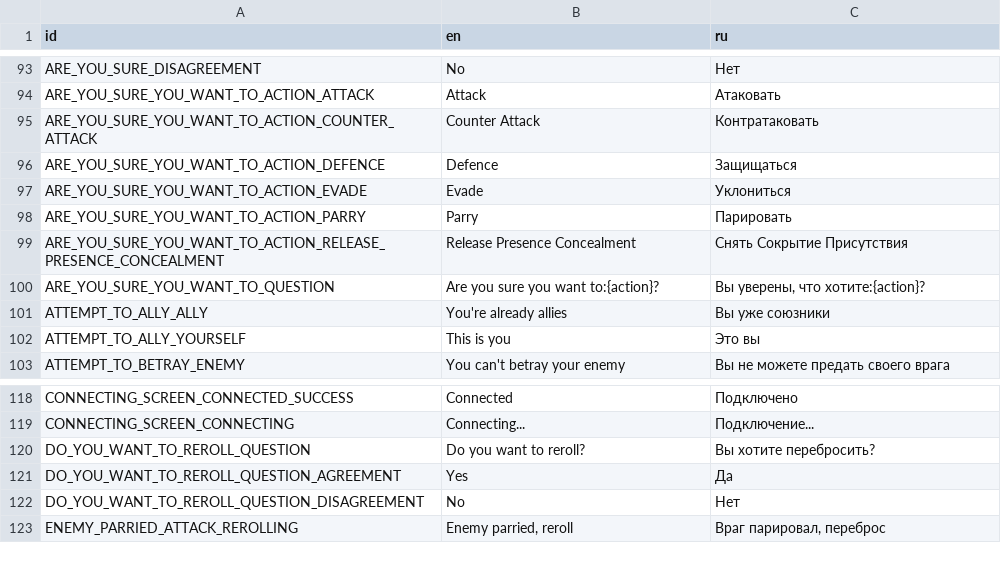
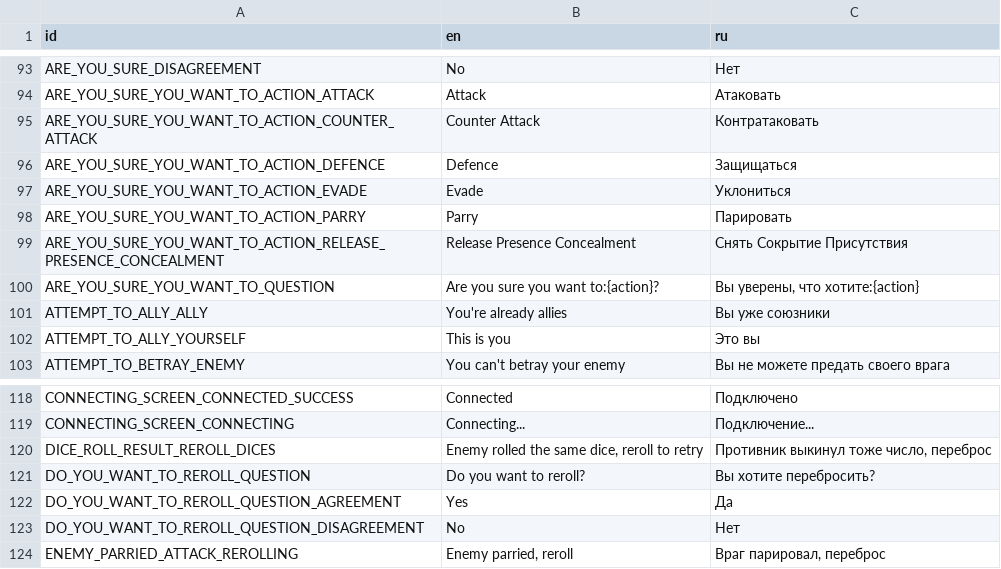
Before and after one commit to ALEKSEYR554/fate_custom_wars, a CSV file: translations/default/output.csv, drawn as a sheet; only a part is shown, gaps mark what is left out.

Commit message:
roll_dice_for_result with Faceless moon soft lock fix

```diff
--- a/translations/default/output.csv
+++ b/translations/default/output.csv
@@ -99,3 +99,3 @@ ARE_YOU_SURE_YOU_WANT_TO_ACTION_PARRY,"Parry","Парировать"
 ARE_YOU_SURE_YOU_WANT_TO_ACTION_RELEASE_PRESENCE_CONCEALMENT,"Release Presence Concealment","Снять Сокрытие Присутствия"
-ARE_YOU_SURE_YOU_WANT_TO_QUESTION,"Are you sure you want to:{action}?","Вы уверены, что хотите:{action}?"
+ARE_YOU_SURE_YOU_WANT_TO_QUESTION,"Are you sure you want to:{action}?","Вы уверены, что хотите:{action}"
 ATTEMPT_TO_ALLY_ALLY,"You're already allies","Вы уже союзники"
@@ -119,2 +119,3 @@ CONNECTING_SCREEN_CONNECTED_SUCCESS,"Connected","Подключено"
 CONNECTING_SCREEN_CONNECTING,"Connecting...","Подключение..."
+DICE_ROLL_RESULT_REROLL_DICES,"Enemy rolled the same dice, reroll to retry","Противник выкинул тоже число, переброс"
 DO_YOU_WANT_TO_REROLL_QUESTION,"Do you want to reroll?","Вы хотите перебросить?"
```
Also changed, not shown: 6 other files.
